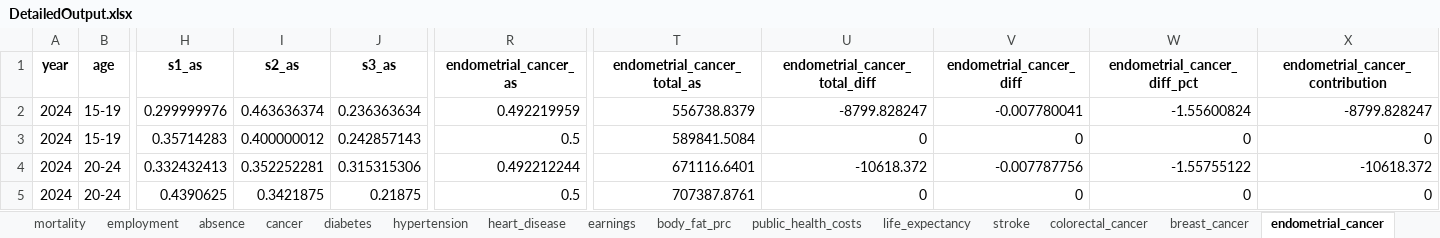
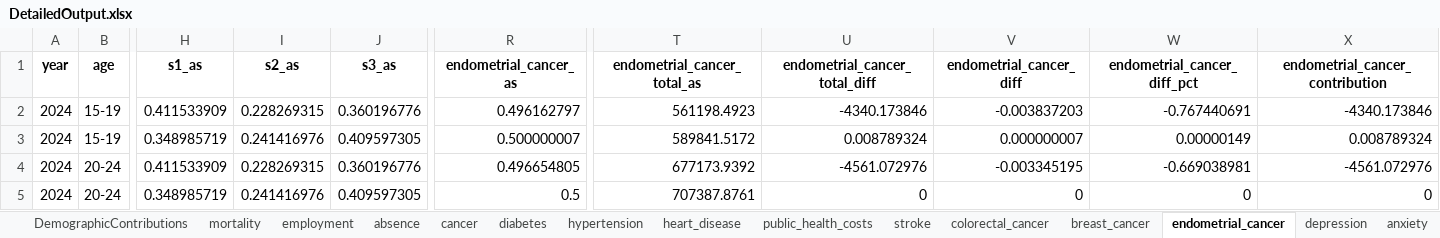
Before and after one commit to MateuszKrzakalaIBS/simulation2, an Excel workbook: DetailedOutput.xlsx, sheet endometrial_cancer, drawn as a sheet; only a part is shown, gaps mark what is left out; values as stored, in another font and other column widths than the file's, no borders; the diff covers the shown part only; the diff names each change by its address in the sheet, - before the commit and + after, or states it on an @@ line.

```diff
--- a/DetailedOutput.xlsx (sheet endometrial_cancer)
+++ b/DetailedOutput.xlsx (sheet endometrial_cancer)
-sheet tab: earnings
-sheet tab: body_fat_prc
-sheet tab: life_expectancy
-H2 (s1_as): 0.299999976
+H2 (s1_as): 0.411533909
-I2 (s2_as): 0.463636374
+I2 (s2_as): 0.228269315
-J2 (s3_as): 0.236363634
+J2 (s3_as): 0.360196776
-R2 (endometrial_cancer_as): 0.492219959
+R2 (endometrial_cancer_as): 0.496162797
-T2 (endometrial_cancer_total_as): 556738.8379
+T2 (endometrial_cancer_total_as): 561198.4923
-U2 (endometrial_cancer_total_diff): -8799.828247
+U2 (endometrial_cancer_total_diff): -4340.173846
-V2 (endometrial_cancer_diff): -0.007780041
+V2 (endometrial_cancer_diff): -0.003837203
-W2 (endometrial_cancer_diff_pct): -1.55600824
+W2 (endometrial_cancer_diff_pct): -0.767440691
-X2 (endometrial_cancer_contribution): -8799.828247
+X2 (endometrial_cancer_contribution): -4340.173846
-H3 (s1_as): 0.35714283
+H3 (s1_as): 0.348985719
-I3 (s2_as): 0.400000012
+I3 (s2_as): 0.241416976
-J3 (s3_as): 0.242857143
+J3 (s3_as): 0.409597305
-R3 (endometrial_cancer_as): 0.5
+R3 (endometrial_cancer_as): 0.500000007
-T3 (endometrial_cancer_total_as): 589841.5084
+T3 (endometrial_cancer_total_as): 589841.5172
-U3 (endometrial_cancer_total_diff): 0
+U3 (endometrial_cancer_total_diff): 0.008789324
-V3 (endometrial_cancer_diff): 0
+V3 (endometrial_cancer_diff): 0.000000007
-W3 (endometrial_cancer_diff_pct): 0
+W3 (endometrial_cancer_diff_pct): 0.00000149
-X3 (endometrial_cancer_contribution): 0
+X3 (endometrial_cancer_contribution): 0.008789324
-H4 (s1_as): 0.332432413
+H4 (s1_as): 0.411533909
-I4 (s2_as): 0.352252281
+I4 (s2_as): 0.228269315
-J4 (s3_as): 0.315315306
+J4 (s3_as): 0.360196776
-R4 (endometrial_cancer_as): 0.492212244
+R4 (endometrial_cancer_as): 0.496654805
-T4 (endometrial_cancer_total_as): 671116.6401
+T4 (endometrial_cancer_total_as): 677173.9392
-U4 (endometrial_cancer_total_diff): -10618.372
+U4 (endometrial_cancer_total_diff): -4561.072976
-V4 (endometrial_cancer_diff): -0.007787756
+V4 (endometrial_cancer_diff): -0.003345195
-W4 (endometrial_cancer_diff_pct): -1.55755122
+W4 (endometrial_cancer_diff_pct): -0.669038981
-X4 (endometrial_cancer_contribution): -10618.372
+X4 (endometrial_cancer_contribution): -4561.072976
-H5 (s1_as): 0.4390625
+H5 (s1_as): 0.348985719
-I5 (s2_as): 0.3421875
+I5 (s2_as): 0.241416976
-J5 (s3_as): 0.21875
+J5 (s3_as): 0.409597305
```
Also changed, not shown: 202 edited cells elsewhere in this sheet, sheet cancer, sheet Summary, sheet hypertension, sheet diabetes, sheet absence, sheet depression, 10 more sheets, Input.xlsx, Output.xlsx, 38 other files.
